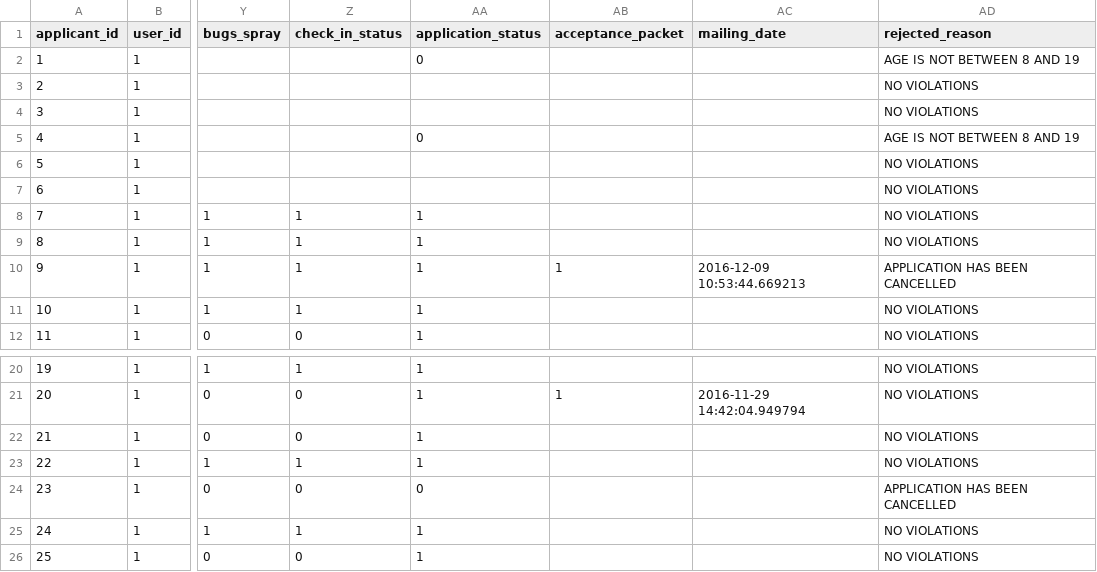
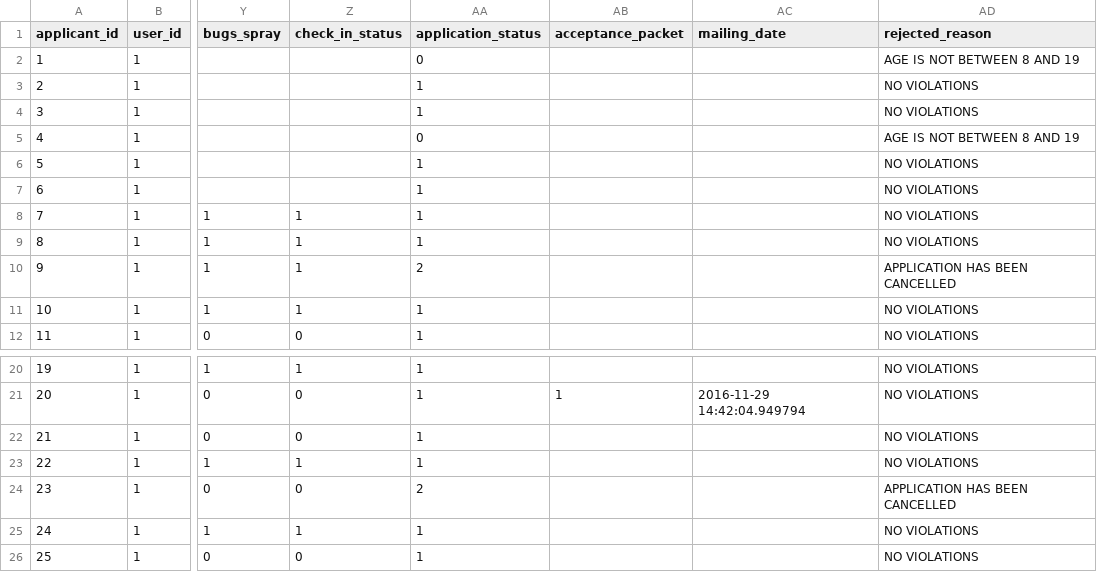
Before and after one commit to karbmk/CGU_software_development, a CSV file: Gila_Breath_Camp/Code/Csv/applicant.csv, drawn as a sheet; only a part is shown, gaps mark what is left out; the diff names each change by its address in the sheet, - before the commit and + after, or states it on an @@ line.

```diff
--- a/Gila_Breath_Camp/Code/Csv/applicant.csv
+++ b/Gila_Breath_Camp/Code/Csv/applicant.csv
-AA3:AA4 (application_status): (empty)
+AA3:AA4 (application_status): 1
-AA6:AA7 (application_status): (empty)
+AA6:AA7 (application_status): 1
-AA10 (application_status): 1
+AA10 (application_status): 2
-AB10 (acceptance_packet): 1
+AB10 (acceptance_packet): (empty)
-AC10 (mailing_date): 2016-12-09 10:53:44.669213
+AC10 (mailing_date): (empty)
-AA24 (application_status): 0
+AA24 (application_status): 2
```
Also changed, not shown: 1 other file.
